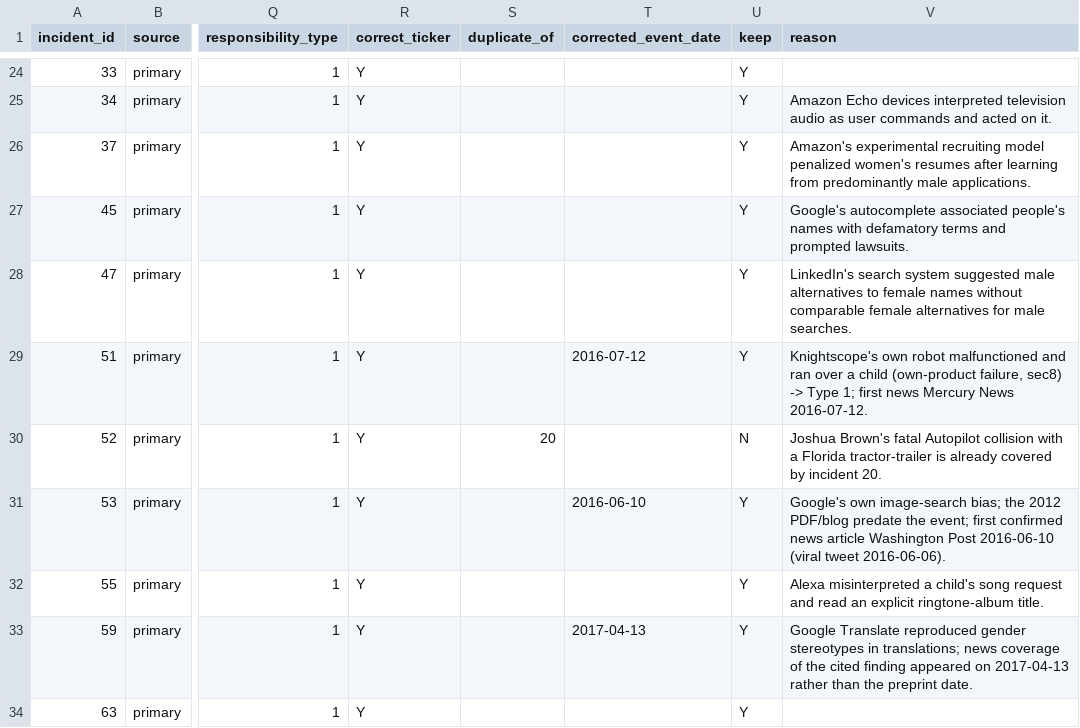
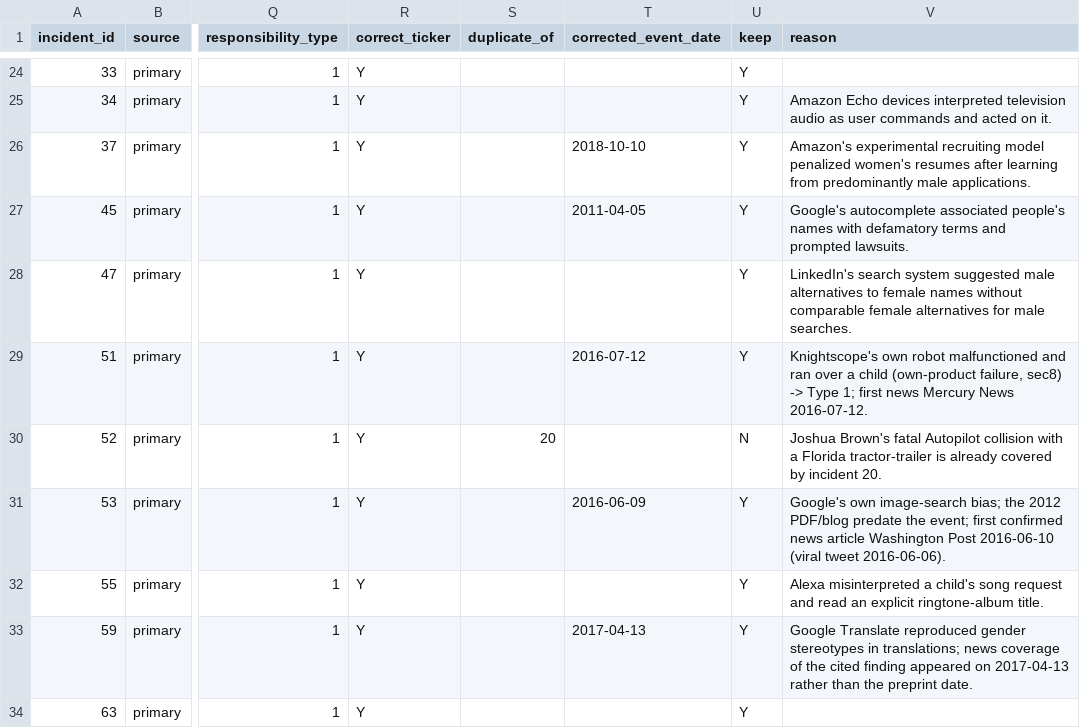
Before and after one commit to zssain/ai-incidents-reputation, a CSV file: build/screening_final.csv, drawn as a sheet; only a part is shown, gaps mark what is left out; the diff covers the shown part only; the diff names each change by its address in the sheet, - before the commit and + after, or states it on an @@ line.

```diff
--- a/build/screening_final.csv
+++ b/build/screening_final.csv
-T26 (corrected_event_date): (empty)
+T26 (corrected_event_date): 2018-10-10
-T27 (corrected_event_date): (empty)
+T27 (corrected_event_date): 2011-04-05
-T31 (corrected_event_date): 2016-06-10
+T31 (corrected_event_date): 2016-06-09
```
Also changed, not shown: 61 edited cells elsewhere in this file, adjudication_log.csv, build/drop_log.csv, 4 other files.
